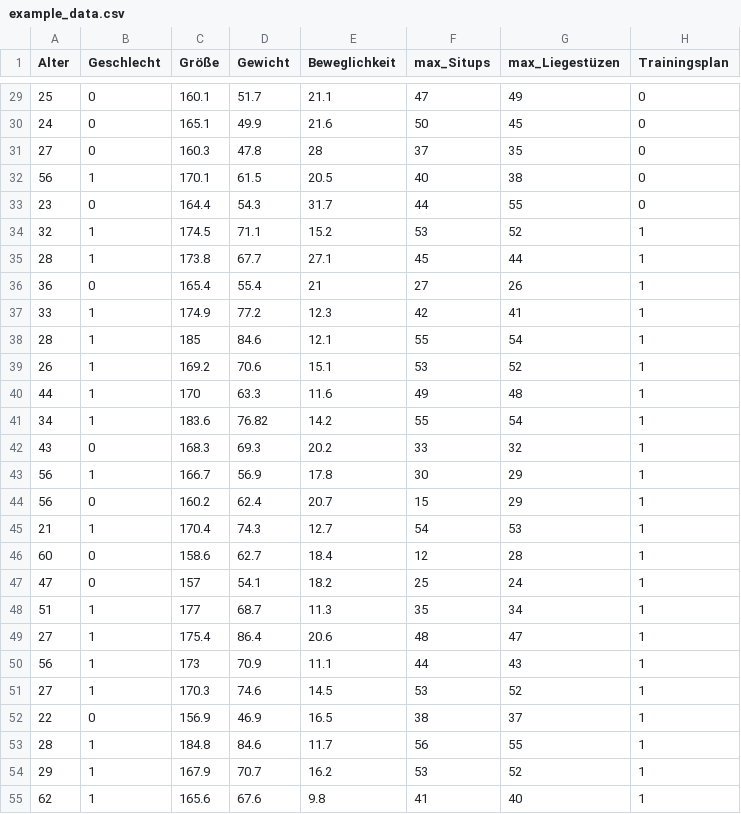
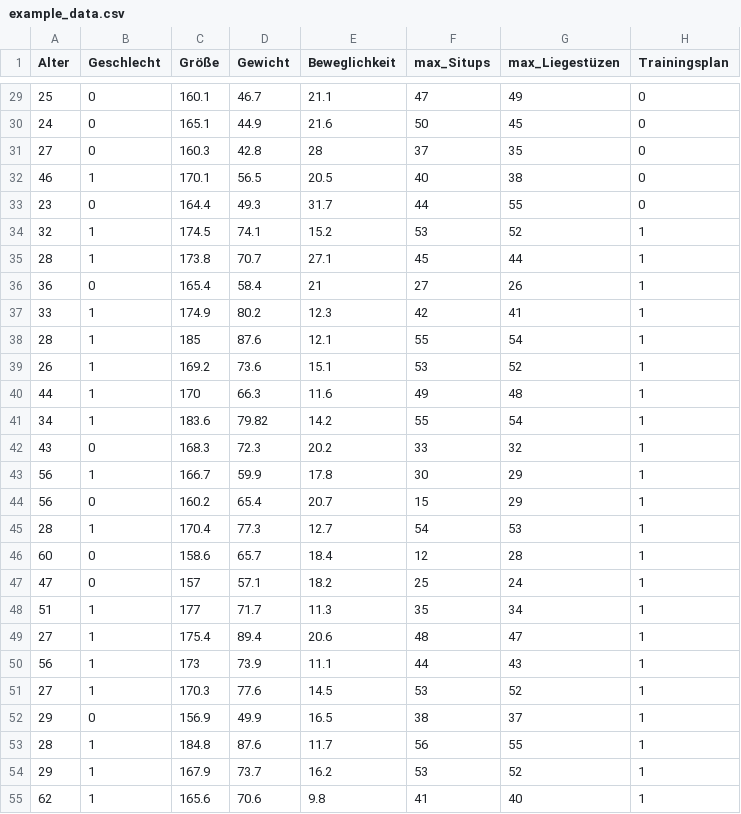
Before and after one commit to CDindorf/Lehrprobe2022, a CSV file: data/example_data.csv, drawn as a sheet; only a part is shown, gaps mark what is left out; the diff covers the shown part only.

```diff
--- a/data/example_data.csv
+++ b/data/example_data.csv
@@ -29,27 +29,27 @@ Alter,Geschlecht,Größe,Gewicht,Beweglichkeit,max_Situps,max_Liegestüzen,Train
-25,0,160.1,51.7,21.1,47,49,0
-24,0,165.1,49.9,21.6,50,45,0
-27,0,160.3,47.8,28,37,35,0
-56,1,170.1,61.5,20.5,40,38,0
-23,0,164.4,54.3,31.7,44,55,0
-32,1,174.5,71.1,15.2,53,52,1
-28,1,173.8,67.7,27.1,45,44,1
-36,0,165.4,55.4,21,27,26,1
-33,1,174.9,77.2,12.3,42,41,1
-28,1,185,84.6,12.1,55,54,1
-26,1,169.2,70.6,15.1,53,52,1
-44,1,170,63.3,11.6,49,48,1
-34,1,183.6,76.82,14.2,55,54,1
-43,0,168.3,69.3,20.2,33,32,1
-56,1,166.7,56.9,17.8,30,29,1
-56,0,160.2,62.4,20.7,15,29,1
-21,1,170.4,74.3,12.7,54,53,1
-60,0,158.6,62.7,18.4,12,28,1
-47,0,157,54.1,18.2,25,24,1
-51,1,177,68.7,11.3,35,34,1
-27,1,175.4,86.4,20.6,48,47,1
-56,1,173,70.9,11.1,44,43,1
-27,1,170.3,74.6,14.5,53,52,1
-22,0,156.9,46.9,16.5,38,37,1
-28,1,184.8,84.6,11.7,56,55,1
-29,1,167.9,70.7,16.2,53,52,1
-62,1,165.6,67.6,9.8,41,40,1
+25,0,160.1,46.7,21.1,47,49,0
+24,0,165.1,44.9,21.6,50,45,0
+27,0,160.3,42.8,28,37,35,0
+46,1,170.1,56.5,20.5,40,38,0
+23,0,164.4,49.3,31.7,44,55,0
+32,1,174.5,74.1,15.2,53,52,1
+28,1,173.8,70.7,27.1,45,44,1
+36,0,165.4,58.4,21,27,26,1
+33,1,174.9,80.2,12.3,42,41,1
+28,1,185,87.6,12.1,55,54,1
+26,1,169.2,73.6,15.1,53,52,1
+44,1,170,66.3,11.6,49,48,1
+34,1,183.6,79.82,14.2,55,54,1
+43,0,168.3,72.3,20.2,33,32,1
+56,1,166.7,59.9,17.8,30,29,1
+56,0,160.2,65.4,20.7,15,29,1
+28,1,170.4,77.3,12.7,54,53,1
+60,0,158.6,65.7,18.4,12,28,1
+47,0,157,57.1,18.2,25,24,1
+51,1,177,71.7,11.3,35,34,1
+27,1,175.4,89.4,20.6,48,47,1
+56,1,173,73.9,11.1,44,43,1
+27,1,170.3,77.6,14.5,53,52,1
+29,0,156.9,49.9,16.5,38,37,1
+28,1,184.8,87.6,11.7,56,55,1
+29,1,167.9,73.7,16.2,53,52,1
+62,1,165.6,70.6,9.8,41,40,1
```
Also changed, not shown: 31 edited cells elsewhere in this file.
